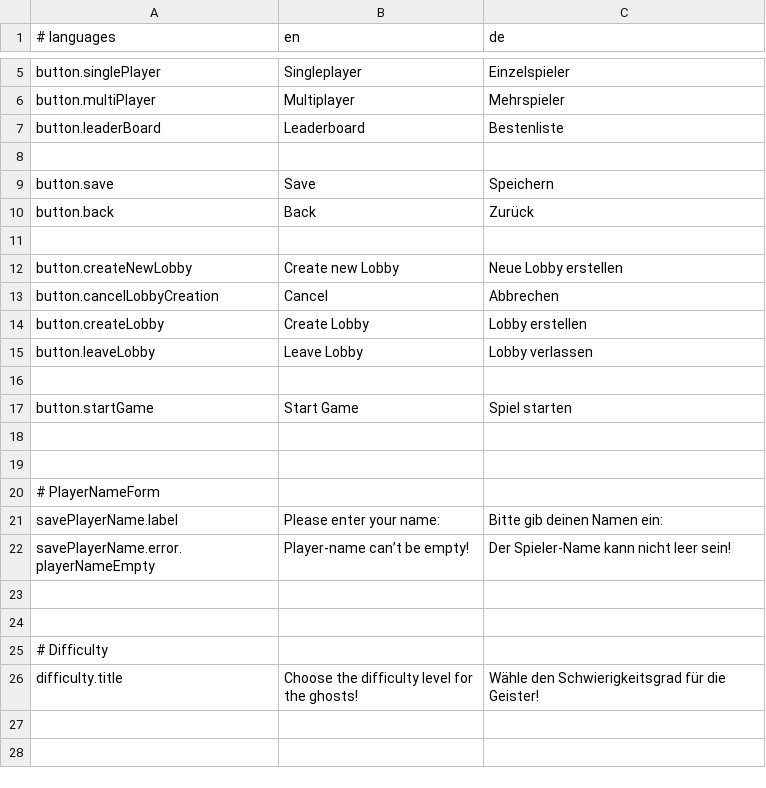
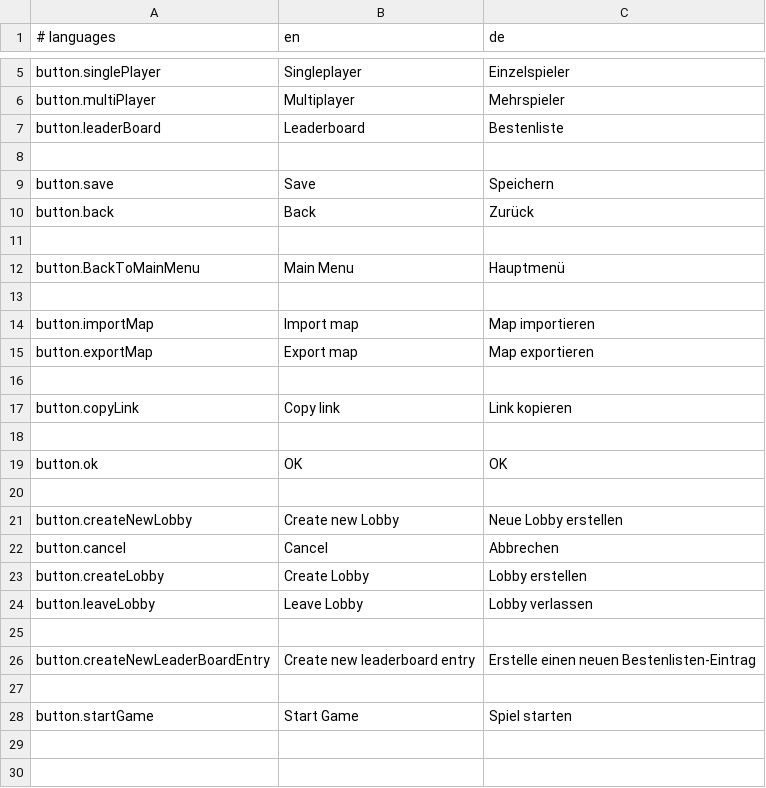
Before and after one commit to JensH0rnung/snackman, a CSV file: src/main/resources/translations.csv, drawn as a sheet; only a part is shown, gaps mark what is left out; the shorter side is filled out with more unchanged rows; the diff covers the shown part only.

```diff
--- a/src/main/resources/translations.csv
+++ b/src/main/resources/translations.csv
@@ -11,6 +11,17 @@ button.back;Back;Zurück
 
+button.BackToMainMenu;Main Menu; Hauptmenü
+
+button.importMap;Import map;Map importieren
+button.exportMap;Export map; Map exportieren
+
+button.copyLink;Copy link; Link kopieren
+
+button.ok;OK;OK
+
 button.createNewLobby;Create new Lobby;Neue Lobby erstellen
-button.cancelLobbyCreation;Cancel;Abbrechen
+button.cancel;Cancel;Abbrechen
 button.createLobby;Create Lobby;Lobby erstellen
 button.leaveLobby;Leave Lobby;Lobby verlassen
+
+button.createNewLeaderBoardEntry;Create new leaderboard entry; Erstelle einen neuen Bestenlisten-Eintrag
 
```
Also changed, not shown: 19 added rows and 4 edited cells elsewhere in this file, 13 other files.
